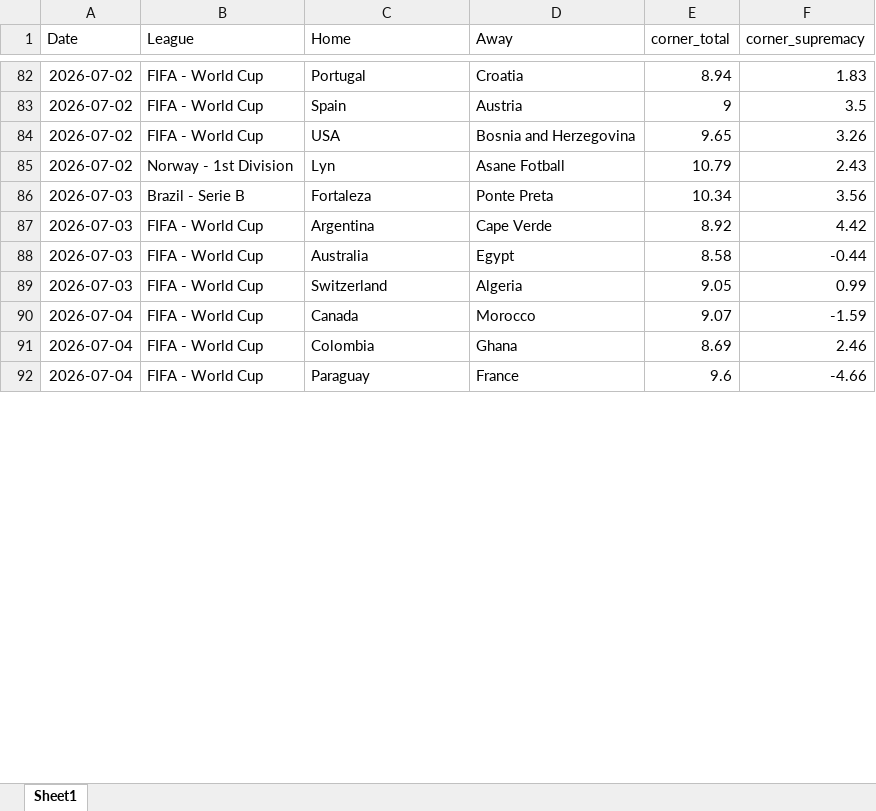
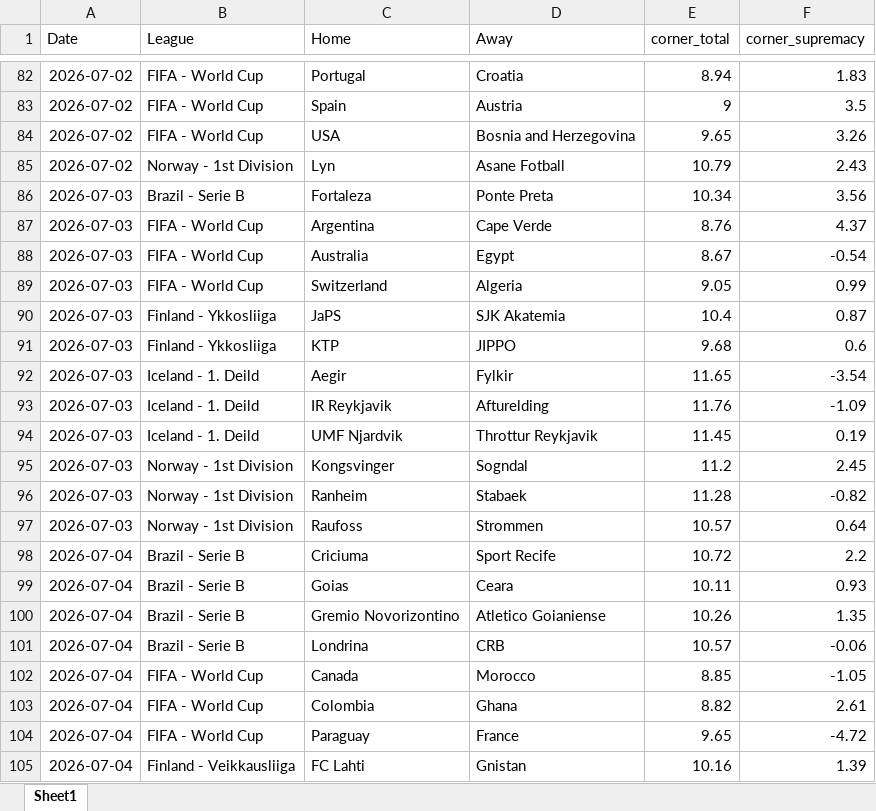
Before and after one commit to super-luke-chambers/pin_scraper, an Excel workbook: outputs/pinnacle_corners_historical.xlsx, sheet Sheet1, drawn as a sheet; only a part is shown, gaps mark what is left out; values as stored, in another font and other column widths than the file's, no borders; addresses are those after the commit; the diff covers the shown part only; the diff names each change by its address in the sheet, - before the commit and + after, or states it on an @@ line.

```diff
--- a/outputs/pinnacle_corners_historical.xlsx (sheet Sheet1)
+++ b/outputs/pinnacle_corners_historical.xlsx (sheet Sheet1)
-E87 (corner_total): 8.92
+E87 (corner_total): 8.76
-F87 (corner_supremacy): 4.42
+F87 (corner_supremacy): 4.37
-E88 (corner_total): 8.58
+E88 (corner_total): 8.67
-F88 (corner_supremacy): -0.44
+F88 (corner_supremacy): -0.54
+row 90: 2026-07-03 | Finland - Ykkosliiga | JaPS | SJK Akatemia | 10.4 | 0.87
+row 91: 2026-07-03 | Finland - Ykkosliiga | KTP | JIPPO | 9.68 | 0.6
+row 92: 2026-07-03 | Iceland - 1. Deild | Aegir | Fylkir | 11.65 | -3.54
+row 93: 2026-07-03 | Iceland - 1. Deild | IR Reykjavik | Afturelding | 11.76 | -1.09
+row 94: 2026-07-03 | Iceland - 1. Deild | UMF Njardvik | Throttur Reykjavik | 11.45 | 0.19
+row 95: 2026-07-03 | Norway - 1st Division | Kongsvinger | Sogndal | 11.2 | 2.45
+row 96: 2026-07-03 | Norway - 1st Division | Ranheim | Stabaek | 11.28 | -0.82
+row 97: 2026-07-03 | Norway - 1st Division | Raufoss | Strommen | 10.57 | 0.64
+row 98: 2026-07-04 | Brazil - Serie B | Criciuma | Sport Recife | 10.72 | 2.2
+row 99: 2026-07-04 | Brazil - Serie B | Goias | Ceara | 10.11 | 0.93
+row 100: 2026-07-04 | Brazil - Serie B | Gremio Novorizontino | Atletico Goianiense | 10.26 | 1.35
+row 101: 2026-07-04 | Brazil - Serie B | Londrina | CRB | 10.57 | -0.06
-E102 (corner_total): 9.07
+E102 (corner_total): 8.85
-F102 (corner_supremacy): -1.59
+F102 (corner_supremacy): -1.05
-E103 (corner_total): 8.69
+E103 (corner_total): 8.82
-F103 (corner_supremacy): 2.46
+F103 (corner_supremacy): 2.61
-E104 (corner_total): 9.6
+E104 (corner_total): 9.65
-F104 (corner_supremacy): -4.66
+F104 (corner_supremacy): -4.72
+row 105: 2026-07-04 | Finland - Veikkausliiga | FC Lahti | Gnistan | 10.16 | 1.39
```
Also changed, not shown: 15 added rows and 2 edited cells elsewhere in this sheet, outputs/pinnacle_odds_data.xlsx, 2 other files.
